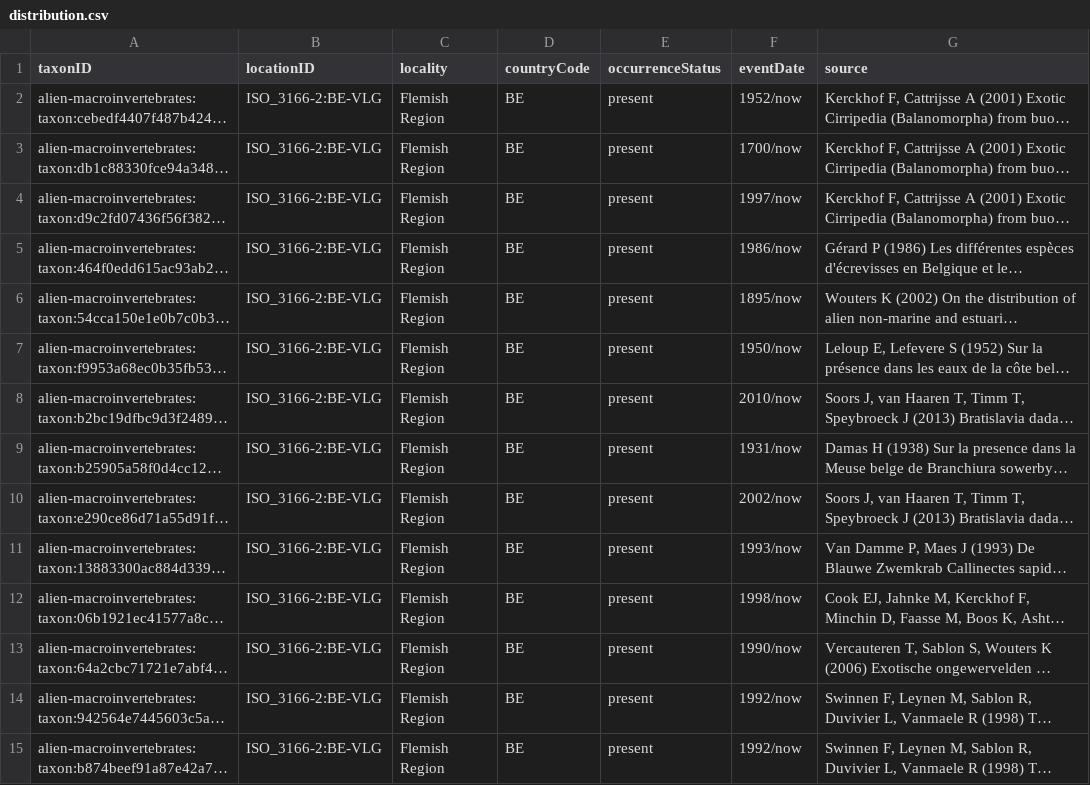
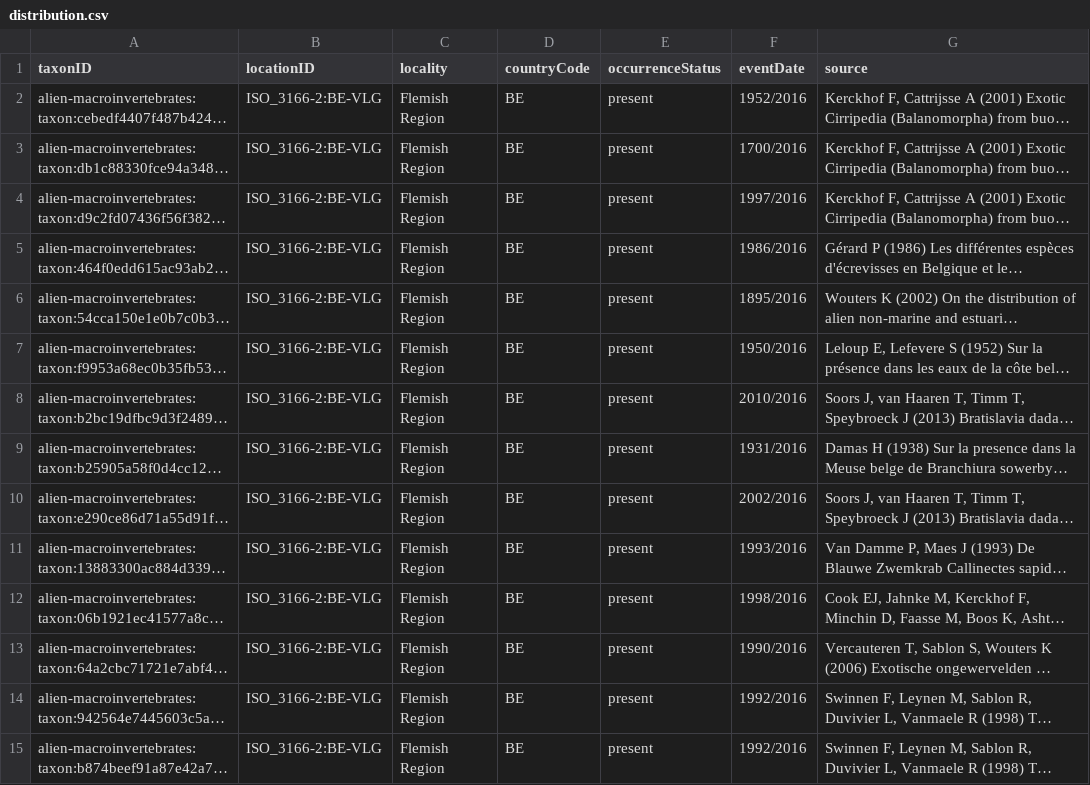
Before and after one commit to LifeWatchINBO/alien-macroinvertebrates, a CSV file: data/processed/dwc_checklist/distribution.csv, drawn as a sheet; only a part is shown; long unchanged cells end in …; the diff covers the shown part only; the diff names each change by its address in the sheet, - before the commit and + after, or states it on an @@ line.

```diff
--- a/data/processed/dwc_checklist/distribution.csv
+++ b/data/processed/dwc_checklist/distribution.csv
-F2 (eventDate): 1952/now
+F2 (eventDate): 1952/2016
-F3 (eventDate): 1700/now
+F3 (eventDate): 1700/2016
-F4 (eventDate): 1997/now
+F4 (eventDate): 1997/2016
-F5 (eventDate): 1986/now
+F5 (eventDate): 1986/2016
-F6 (eventDate): 1895/now
+F6 (eventDate): 1895/2016
-F7 (eventDate): 1950/now
+F7 (eventDate): 1950/2016
-F8 (eventDate): 2010/now
+F8 (eventDate): 2010/2016
-F9 (eventDate): 1931/now
+F9 (eventDate): 1931/2016
-F10 (eventDate): 2002/now
+F10 (eventDate): 2002/2016
-F11 (eventDate): 1993/now
+F11 (eventDate): 1993/2016
-F12 (eventDate): 1998/now
+F12 (eventDate): 1998/2016
-F13 (eventDate): 1990/now
+F13 (eventDate): 1990/2016
-F14:F15 (eventDate): 1992/now
+F14:F15 (eventDate): 1992/2016
```
Also changed, not shown: 58 edited cells elsewhere in this file, 2 other files.
